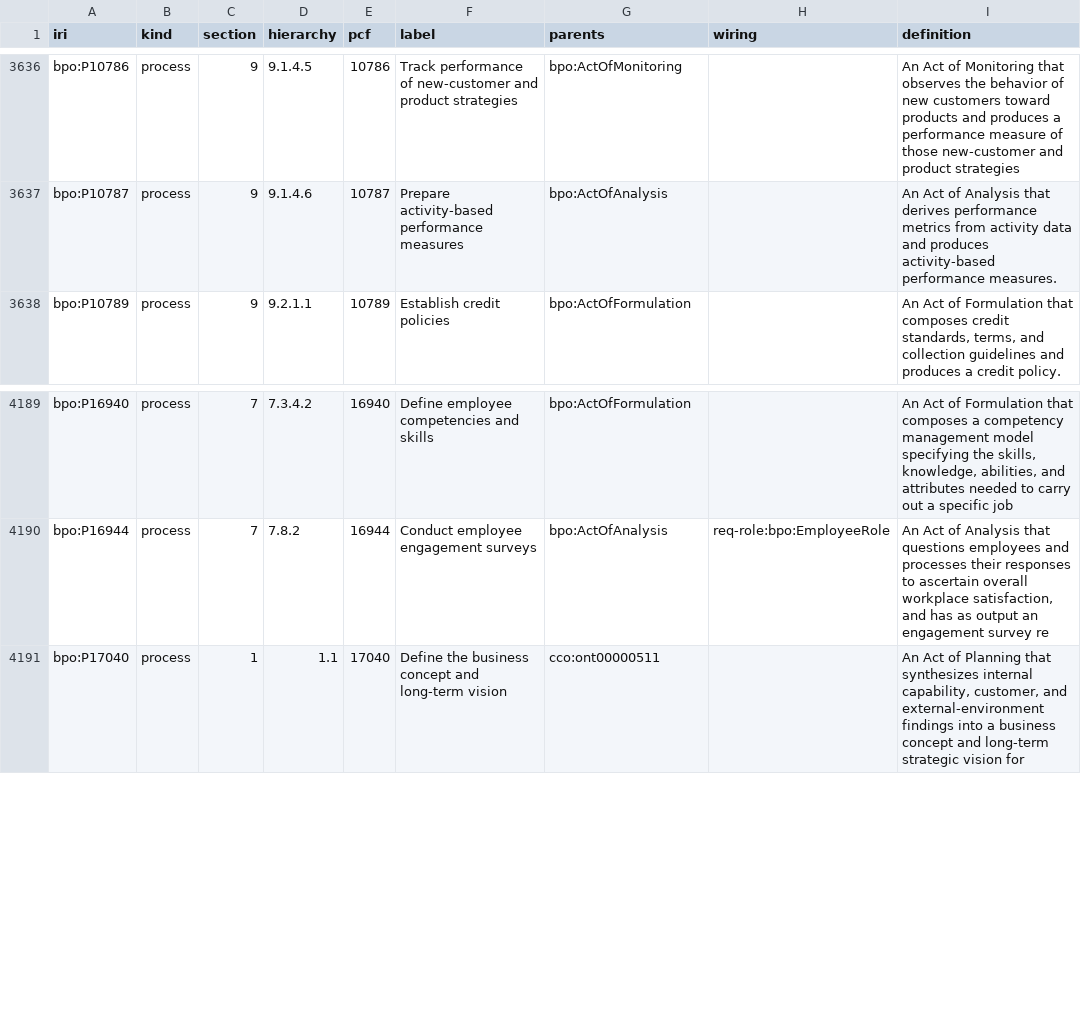
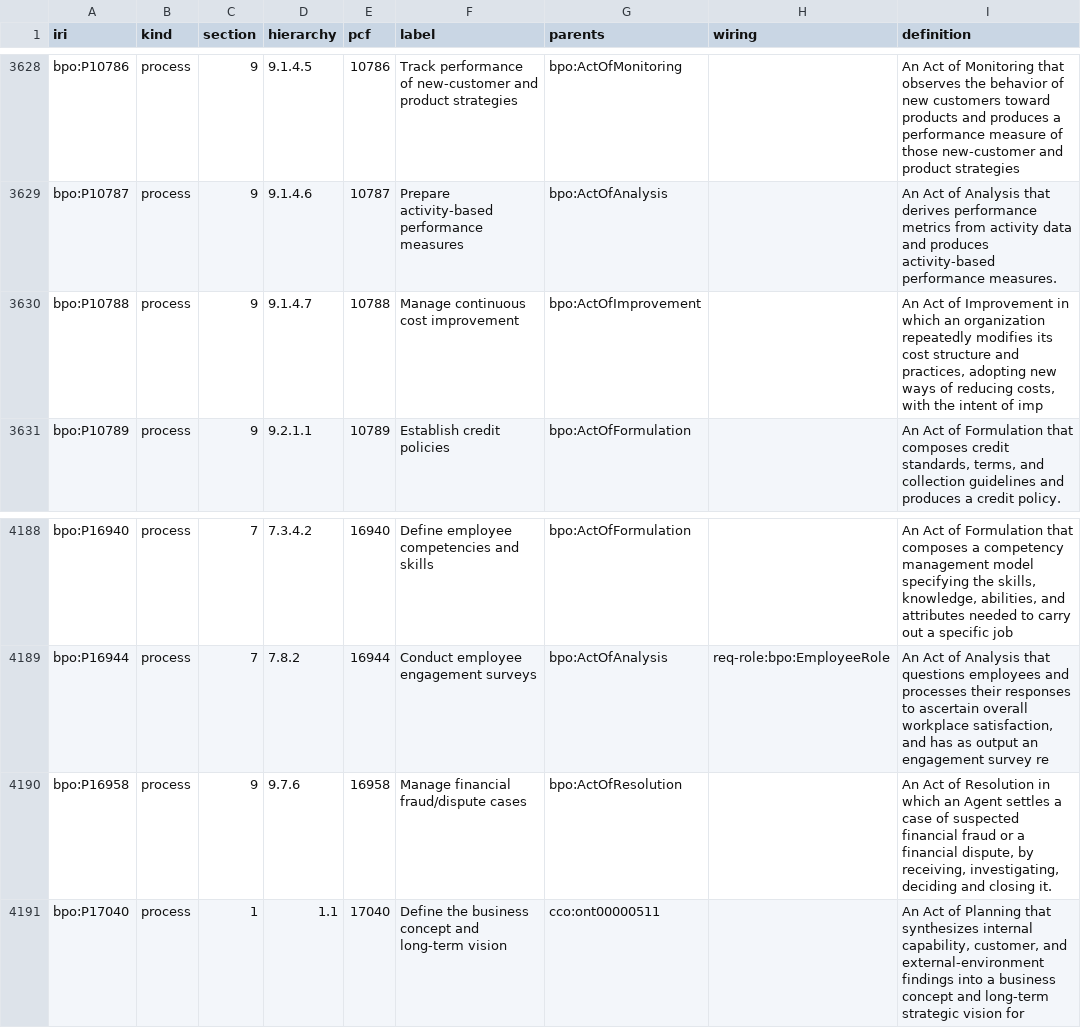
Before and after one commit to Skreen5hot/BusinessProcessOntology, a TSV file: ontology/index/corpus_index.tsv, drawn as a sheet; only a part is shown, gaps mark what is left out; the diff covers the shown part only.

```diff
--- a/ontology/index/corpus_index.tsv
+++ b/ontology/index/corpus_index.tsv
@@ -3637,2 +3629,3 @@ bpo:P10786	process	9	9.1.4.5	10786	Track performance of new-customer and product
 bpo:P10787	process	9	9.1.4.6	10787	Prepare activity-based performance measures	bpo:ActOfAnalysis		An Act of Analysis that derives performance metrics from activity data and produces activity-based performance measures.
+bpo:P10788	process	9	9.1.4.7	10788	Manage continuous cost improvement	bpo:ActOfImprovement		An Act of Improvement in which an organization repeatedly modifies its cost structure and practices, adopting new ways of reducing costs, with the intent of imp
 bpo:P10789	process	9	9.2.1.1	10789	Establish credit policies	bpo:ActOfFormulation		An Act of Formulation that composes credit standards, terms, and collection guidelines and produces a credit policy.
@@ -4190,2 +4189,3 @@ bpo:P16940	process	7	7.3.4.2	16940	Define employee competencies and skills	bpo:A
 bpo:P16944	process	7	7.8.2	16944	Conduct employee engagement surveys	bpo:ActOfAnalysis	req-role:bpo:EmployeeRole	An Act of Analysis that questions employees and processes their responses to ascertain overall workplace satisfaction, and has as output an engagement survey re
+bpo:P16958	process	9	9.7.6	16958	Manage financial fraud/dispute cases	bpo:ActOfResolution		An Act of Resolution in which an Agent settles a case of suspected financial fraud or a financial dispute, by receiving, investigating, deciding and closing it.
 bpo:P17040	process	1	1.1	17040	Define the business concept and long-term vision	cco:ont00000511		An Act of Planning that synthesizes internal capability, customer, and external-environment findings into a business concept and long-term strategic vision for
```
Also changed, not shown: 6 added rows and 8 removed rows elsewhere in this file, docs/wp6/capability-as-process-backlog.tsv, 5 other files.
